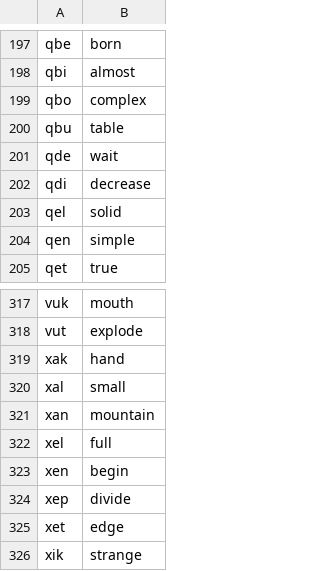
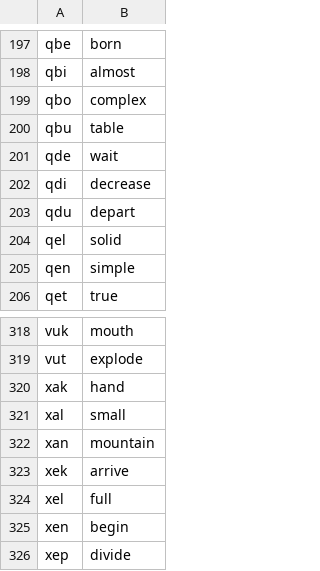
Before and after one commit to Xextan/vlabuk, a TSV file: roots.tsv, drawn as a sheet; only a part is shown, gaps mark what is left out; the shorter side is filled out with more unchanged rows.

```diff
--- a/roots.tsv
+++ b/roots.tsv
@@ -202,2 +202,3 @@ qde	wait
 qdi	decrease
+qdu	depart
 qel	solid
@@ -321,2 +322,3 @@ xal	small
 xan	mountain
+xek	arrive
 xel	full
```
Also changed, not shown: 1 other file.
